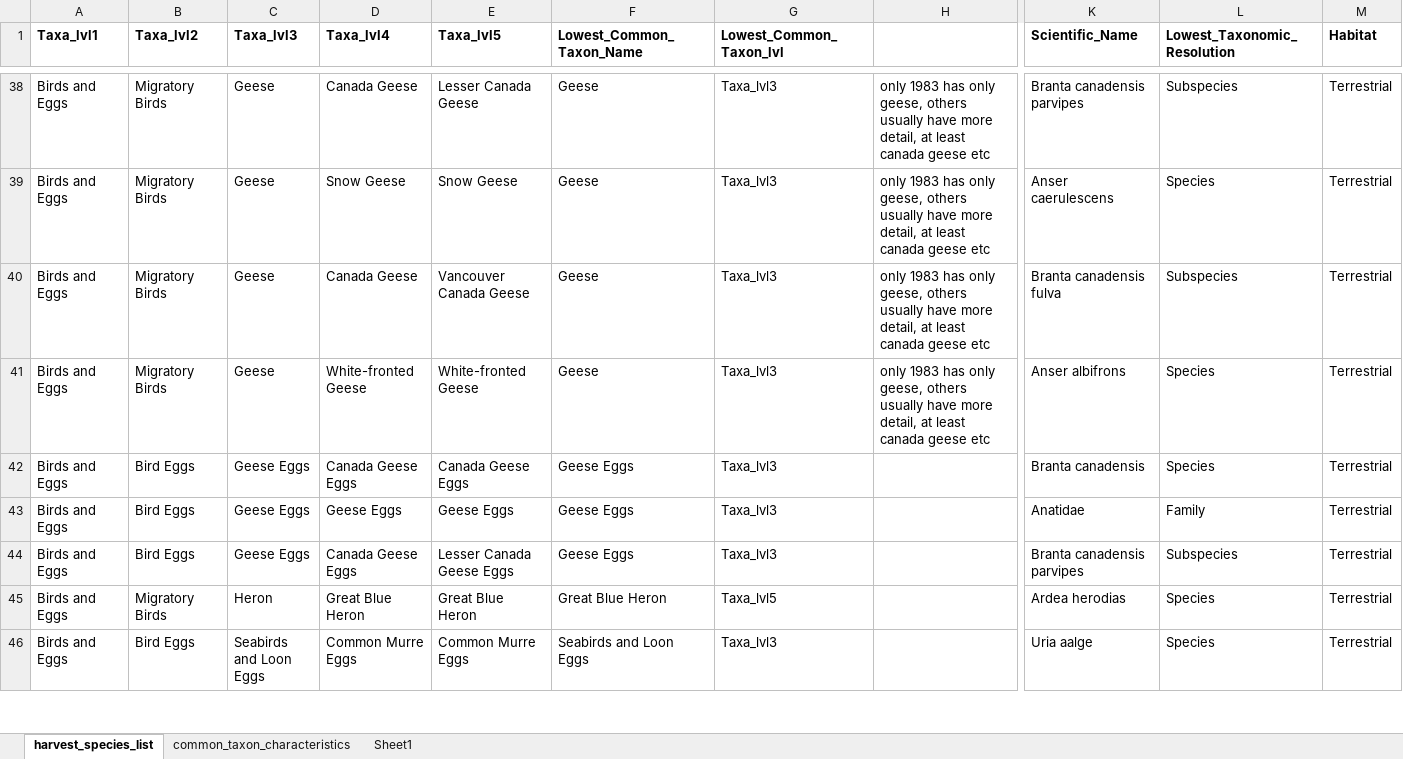
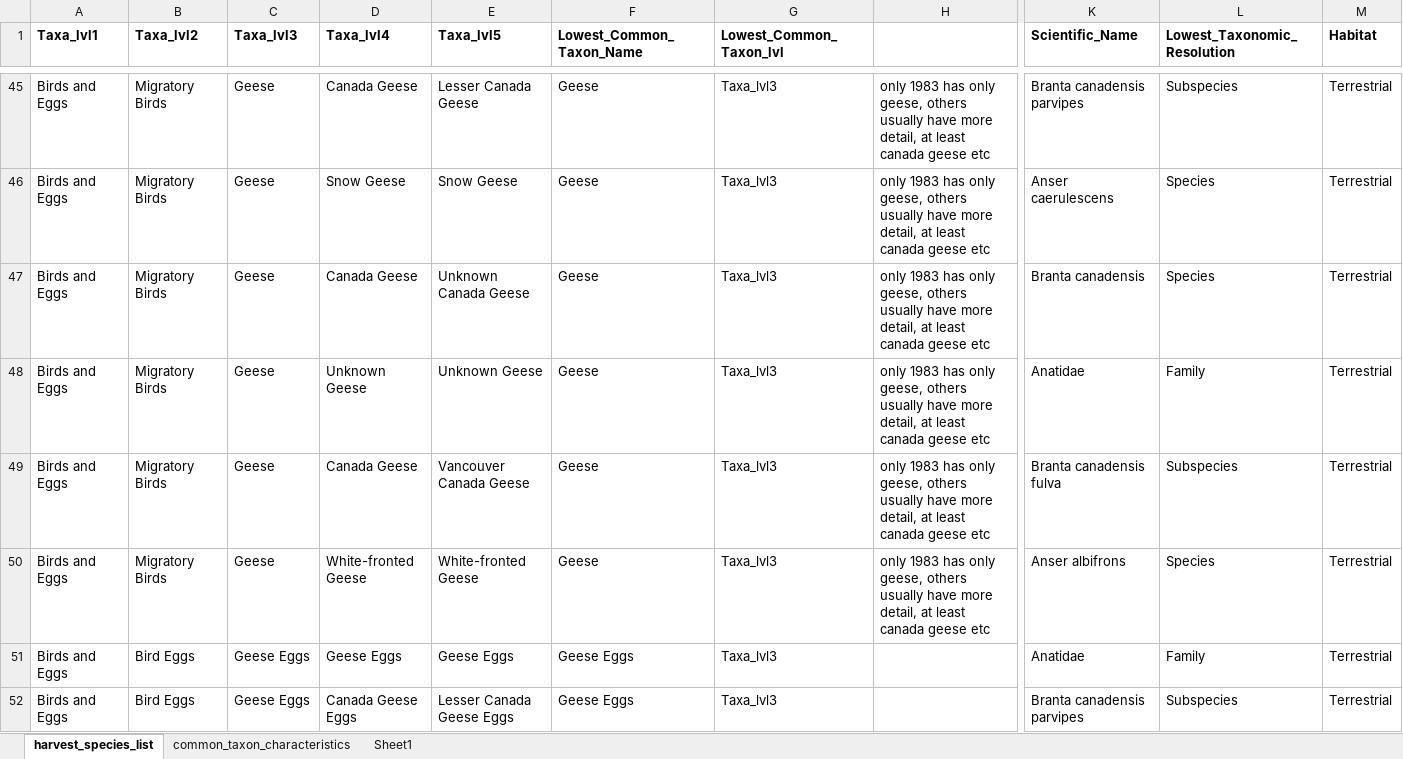
Before and after one commit to mariegutgesell/Wild_Foods, an Excel workbook: data/harvest_species_list_characteristics_5.xlsx, sheet harvest_species_list, drawn as a sheet; only a part is shown, gaps mark what is left out; the shorter side is filled out with more unchanged rows; values as stored, in another font and other column widths than the file's, no borders; removed rows and columns are numbered as before the commit, all else as after; rows hold the shown columns only; the diff covers the shown part only; the diff names each change by its address in the sheet, - before the commit and + after, or states it on an @@ line.

```diff
--- a/data/harvest_species_list_characteristics_5.xlsx (sheet harvest_species_list)
+++ b/data/harvest_species_list_characteristics_5.xlsx (sheet harvest_species_list)
+row 47: Birds and Eggs | Migratory Birds | Geese | Canada Geese | Unknown Canada Geese | Geese | Taxa_lvl3 | only 1983 has only geese, others usually have more detail, at least canada geese etc | Branta canadensis | Species | Terrestrial
+row 48: Birds and Eggs | Migratory Birds | Geese | Unknown Geese | Unknown Geese | Geese | Taxa_lvl3 | only 1983 has only geese, others usually have more detail, at least canada geese etc | Anatidae | Family | Terrestrial
-row 42: Birds and Eggs | Bird Eggs | Geese Eggs | Canada Geese Eggs | Canada Geese Eggs | Geese Eggs | Taxa_lvl3 |  | Branta canadensis | Species | Terrestrial
```
Also changed, not shown: 54 added rows, 12 removed rows, 2 moved rows, 85 edited cells and cell formats elsewhere in this sheet, sheet common_taxon_characteristics, 6 other files.
